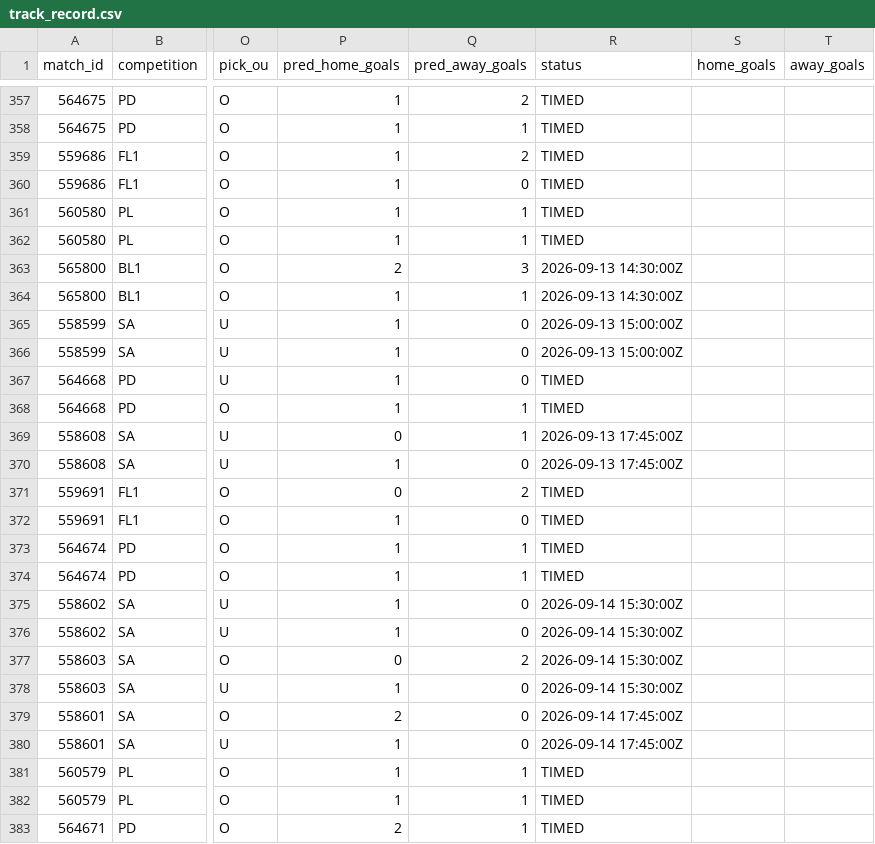
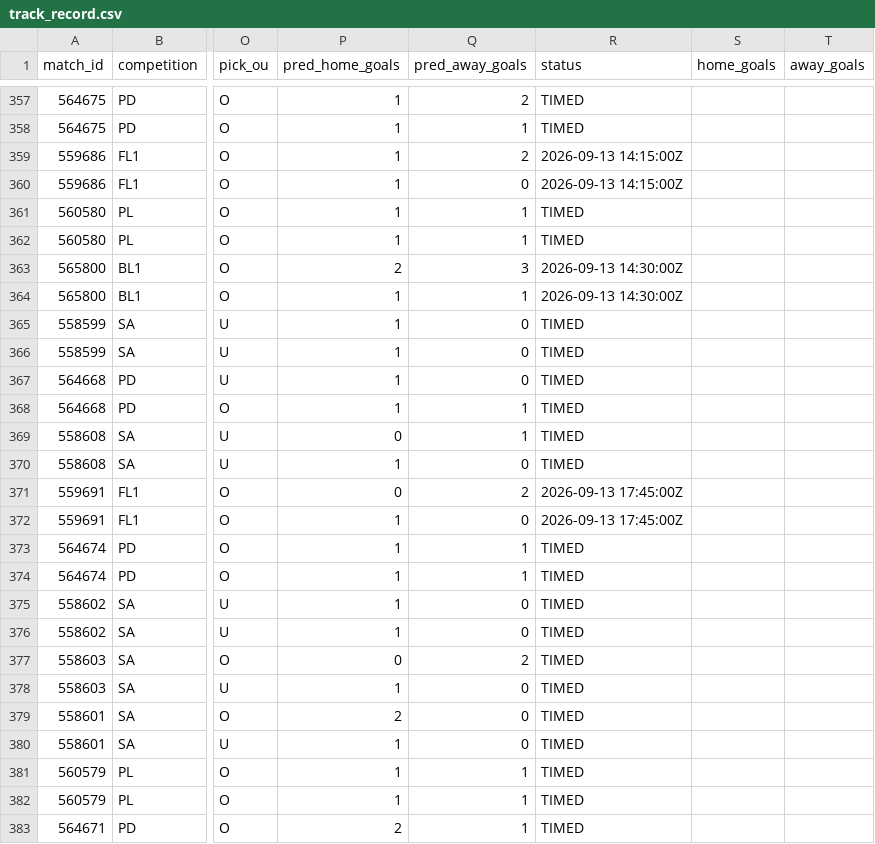
Before and after one commit to isaacruedabiota/FOOTBALL-PREDICTOR, a CSV file: track_record/track_record.csv, drawn as a sheet; only a part is shown, gaps mark what is left out; the diff covers the shown part only; the diff names each change by its address in the sheet, - before the commit and + after, or states it on an @@ line.

```diff
--- a/track_record/track_record.csv
+++ b/track_record/track_record.csv
-R359:R360 (status): TIMED
+R359:R360 (status): 2026-09-13 14:15:00Z
-R365:R366 (status): 2026-09-13 15:00:00Z
+R365:R366 (status): TIMED
-R369:R370 (status): 2026-09-13 17:45:00Z
+R369:R370 (status): TIMED
-R371:R372 (status): TIMED
+R371:R372 (status): 2026-09-13 17:45:00Z
-R375:R378 (status): 2026-09-14 15:30:00Z
+R375:R378 (status): TIMED
-R379:R380 (status): 2026-09-14 17:45:00Z
+R379:R380 (status): TIMED
```
Also changed, not shown: 2 added rows and 54 edited cells elsewhere in this file, 1 other file.
